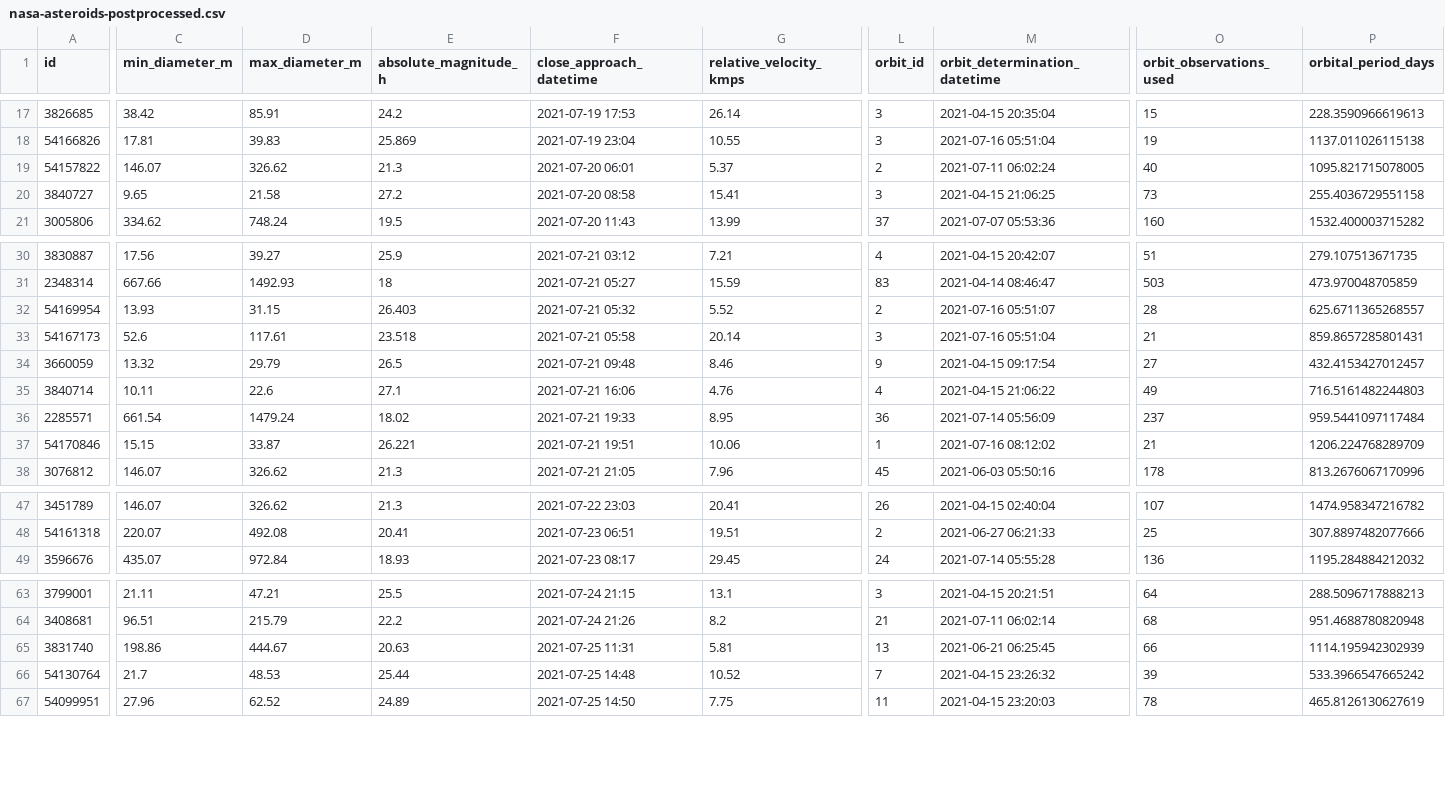
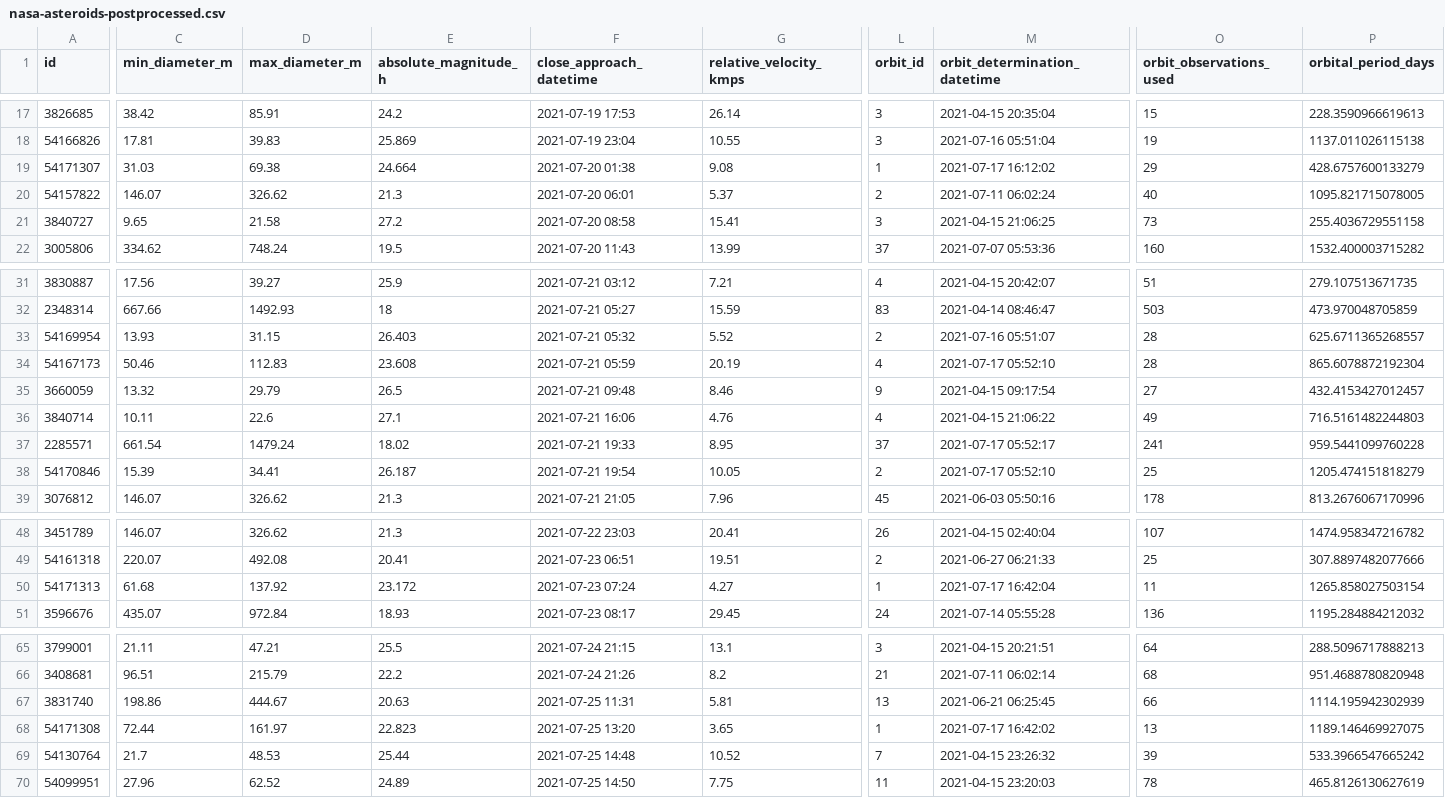
Before and after one commit to nsgrantham/nasa-asteroids, a CSV file: nasa-asteroids-postprocessed.csv, drawn as a sheet; only a part is shown, gaps mark what is left out; addresses are those after the commit; rows hold the shown columns only; the diff covers the shown part only; the diff names each change by its address in the sheet, - before the commit and + after, or states it on an @@ line.

```diff
--- a/nasa-asteroids-postprocessed.csv
+++ b/nasa-asteroids-postprocessed.csv
+row 19: 54171307 | 31.03 | 69.38 | 24.664 | 2021-07-20 01:38 | 9.08 | 1 | 2021-07-17 16:12:02 | 29 | 428.6757600133279
-C34 (min_diameter_m): 52.6
+C34 (min_diameter_m): 50.46
-D34 (max_diameter_m): 117.61
+D34 (max_diameter_m): 112.83
-E34 (absolute_magnitude_h): 23.518
+E34 (absolute_magnitude_h): 23.608
-F34 (close_approach_datetime): 2021-07-21 05:58
+F34 (close_approach_datetime): 2021-07-21 05:59
-G34 (relative_velocity_kmps): 20.14
+G34 (relative_velocity_kmps): 20.19
-L34 (orbit_id): 3
+L34 (orbit_id): 4
-M34 (orbit_determination_datetime): 2021-07-16 05:51:04
+M34 (orbit_determination_datetime): 2021-07-17 05:52:10
-O34 (orbit_observations_used): 21
+O34 (orbit_observations_used): 28
-P34 (orbital_period_days): 859.8657285801431
+P34 (orbital_period_days): 865.6078872192304
-L37 (orbit_id): 36
+L37 (orbit_id): 37
-M37 (orbit_determination_datetime): 2021-07-14 05:56:09
+M37 (orbit_determination_datetime): 2021-07-17 05:52:17
-O37 (orbit_observations_used): 237
+O37 (orbit_observations_used): 241
-P37 (orbital_period_days): 959.5441097117484
+P37 (orbital_period_days): 959.5441099760228
-C38 (min_diameter_m): 15.15
+C38 (min_diameter_m): 15.39
-D38 (max_diameter_m): 33.87
+D38 (max_diameter_m): 34.41
-E38 (absolute_magnitude_h): 26.221
+E38 (absolute_magnitude_h): 26.187
-F38 (close_approach_datetime): 2021-07-21 19:51
+F38 (close_approach_datetime): 2021-07-21 19:54
-G38 (relative_velocity_kmps): 10.06
+G38 (relative_velocity_kmps): 10.05
-L38 (orbit_id): 1
+L38 (orbit_id): 2
-M38 (orbit_determination_datetime): 2021-07-16 08:12:02
+M38 (orbit_determination_datetime): 2021-07-17 05:52:10
-O38 (orbit_observations_used): 21
+O38 (orbit_observations_used): 25
-P38 (orbital_period_days): 1206.224768289709
+P38 (orbital_period_days): 1205.474151818279
+row 50: 54171313 | 61.68 | 137.92 | 23.172 | 2021-07-23 07:24 | 4.27 | 1 | 2021-07-17 16:42:04 | 11 | 1265.858027503154
+row 68: 54171308 | 72.44 | 161.97 | 22.823 | 2021-07-25 13:20 | 3.65 | 1 | 2021-07-17 16:42:02 | 13 | 1189.146469927075
```
Also changed, not shown: 6 edited cells elsewhere in this file.
